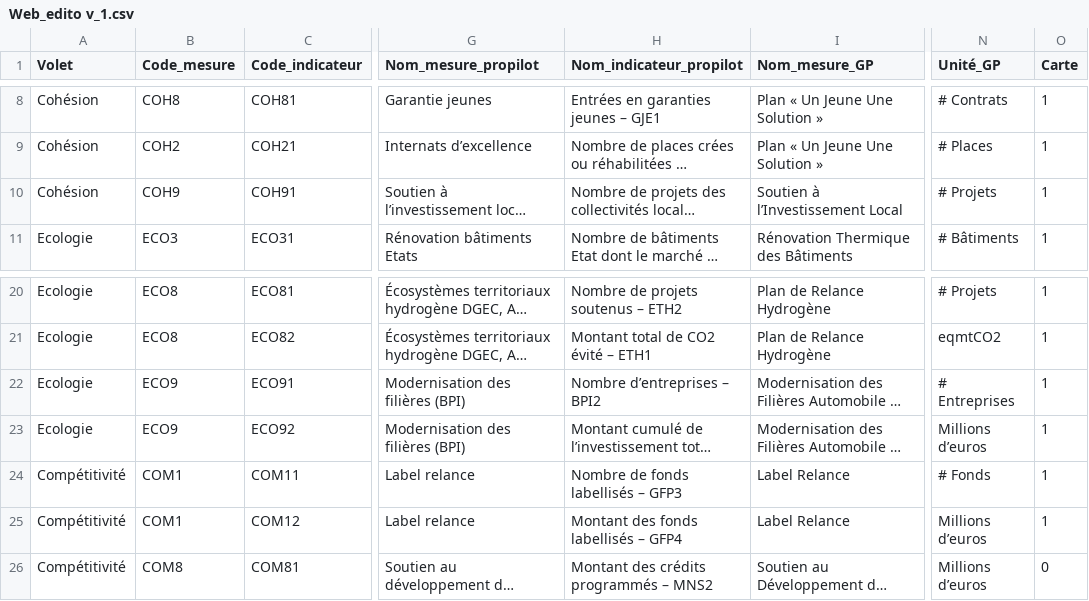
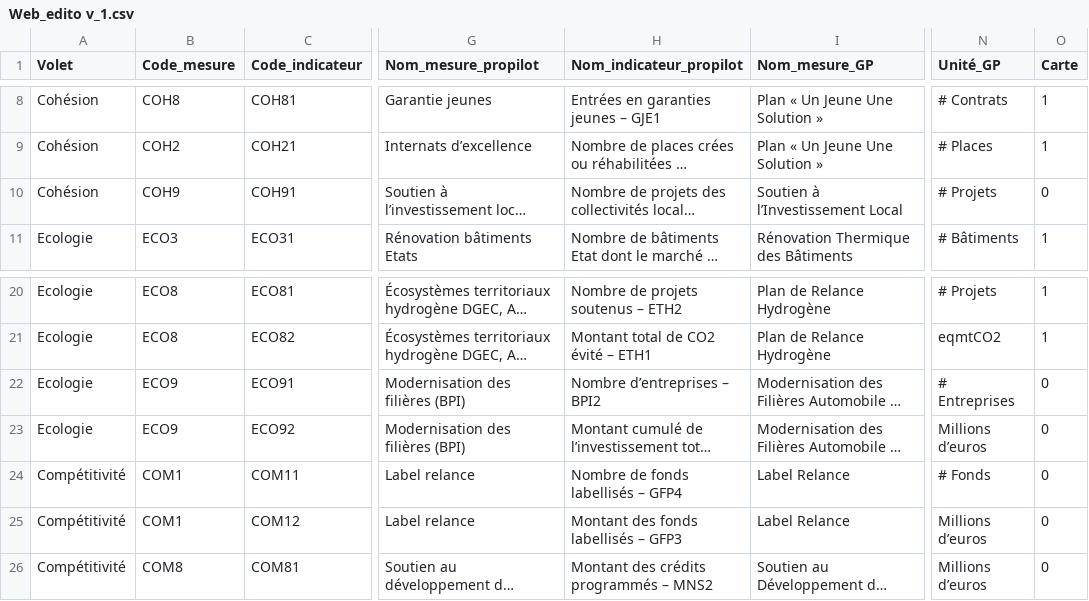
Before and after one commit to 139bercy/dashboard_widgets, a CSV file: dashboard-configuration/Web_edito v_1.csv, drawn as a sheet; only a part is shown, gaps mark what is left out; long unchanged cells end in …; the diff names each change by its address in the sheet, - before the commit and + after, or states it on an @@ line.

```diff
--- a/dashboard-configuration/Web_edito v_1.csv
+++ b/dashboard-configuration/Web_edito v_1.csv
-O10 (Carte): 1
+O10 (Carte): 0
-O22:O25 (Carte): 1
+O22:O25 (Carte): 0
-H24 (Nom_indicateur_propilot): Nombre de fonds labellisés – GFP3
+H24 (Nom_indicateur_propilot): Nombre de fonds labellisés – GFP4
-H25 (Nom_indicateur_propilot): Montant des fonds labellisés – GFP4
+H25 (Nom_indicateur_propilot): Montant des fonds labellisés – GFP3
```
Also changed, not shown: 1 other file.
